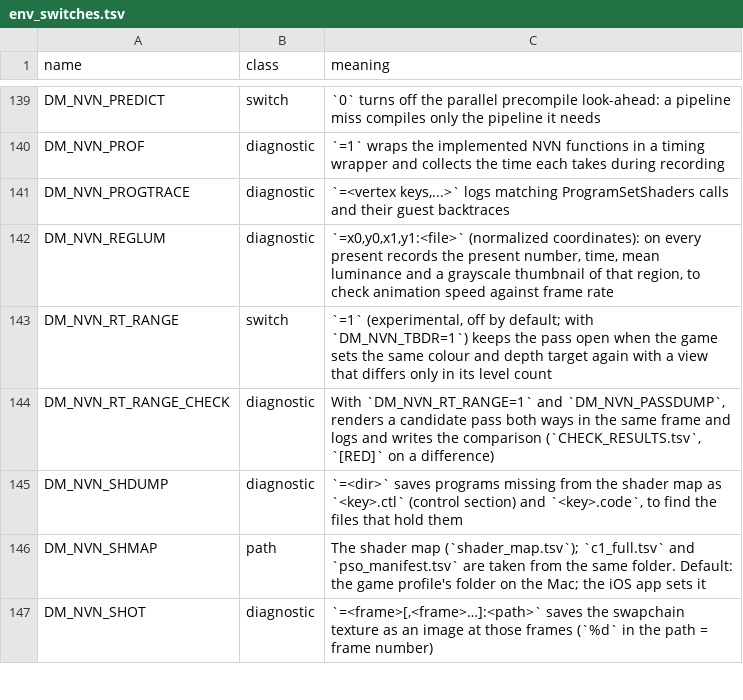
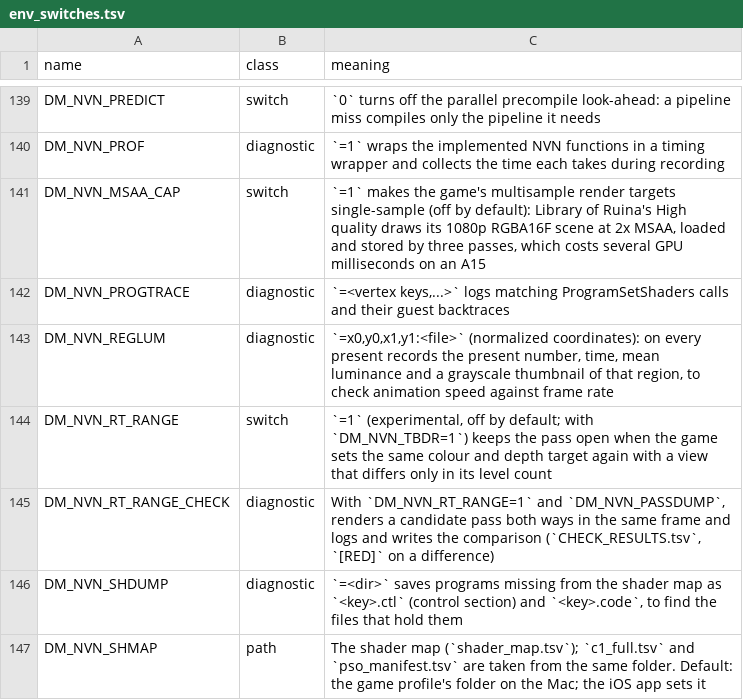
Before and after one commit to Vastrilliant/nxnative-library-of-ruina, a TSV file: docs/env_switches.tsv, drawn as a sheet; only a part is shown, gaps mark what is left out; the shorter side is filled out with more unchanged rows; the diff names each change by its address in the sheet, - before the commit and + after, or states it on an @@ line.

Commit message:
feat(env.txt): MSAA switch (DM_NVN_MSAA_CAP)

```diff
--- a/docs/env_switches.tsv
+++ b/docs/env_switches.tsv
+row 141: DM_NVN_MSAA_CAP | switch | `=1` makes the game's multisample render targets single-sample (off by default): Library of Ruina's High quality draws its 1080p RGBA16F scene at 2x MSAA, loaded and stored by three passes, which costs several GPU milliseconds on an A15
```
Also changed, not shown: 1 other file.
